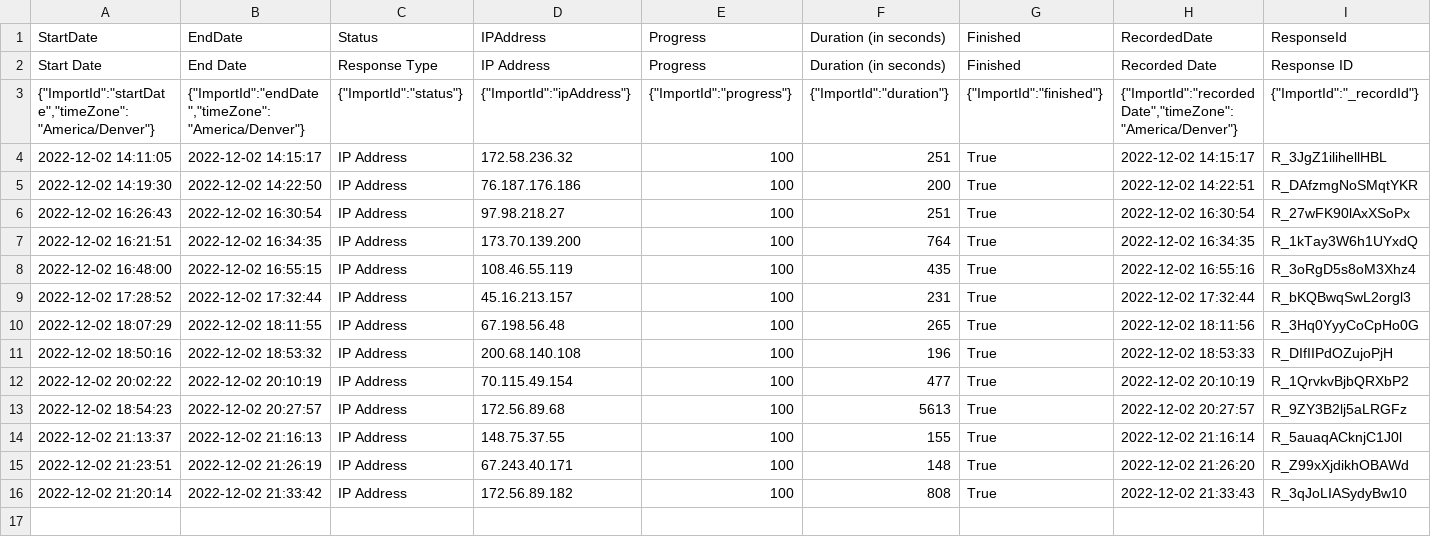
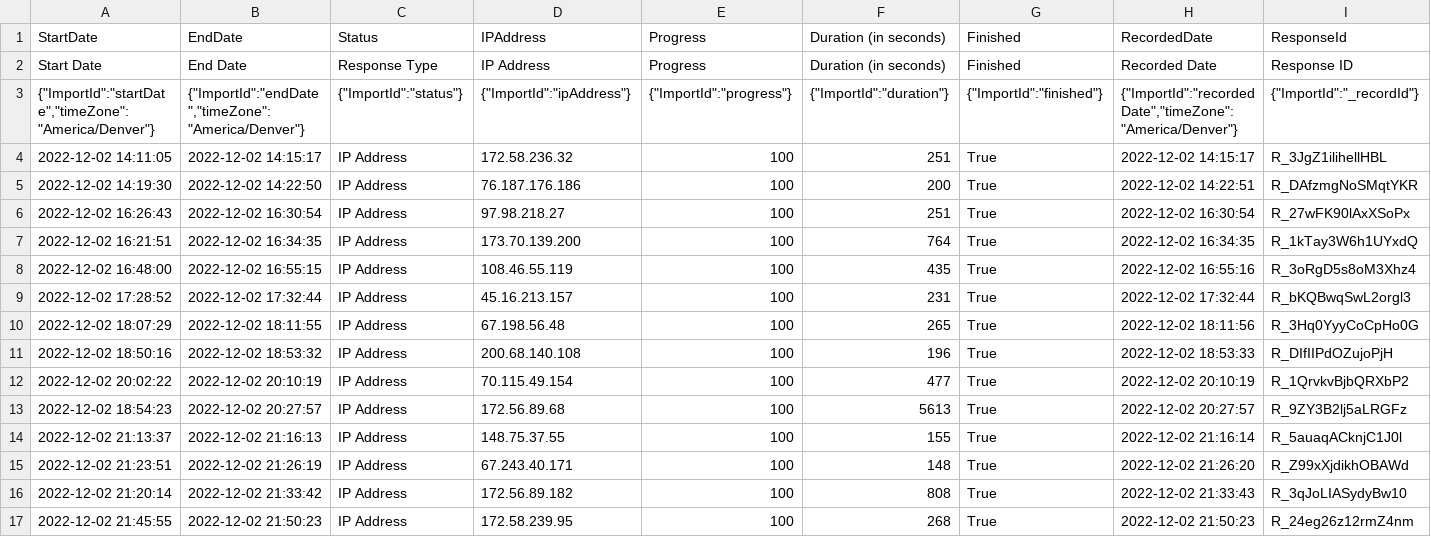
Before and after one commit to AlonsoSalcido/Qatar, a CSV file: playoffs.csv, drawn as a sheet; only a part is shown; rows hold the shown columns only; the diff names each change by its address in the sheet, - before the commit and + after, or states it on an @@ line.

Commit message:
Update playoffs.csv

```diff
--- a/playoffs.csv
+++ b/playoffs.csv
+row 17: 2022-12-02 21:45:55 | 2022-12-02 21:50:23 | IP Address | 172.58.239.95 | 100 | 268 | True | 2022-12-02 21:50:23 | R_24eg26z12rmZ4nm
```
